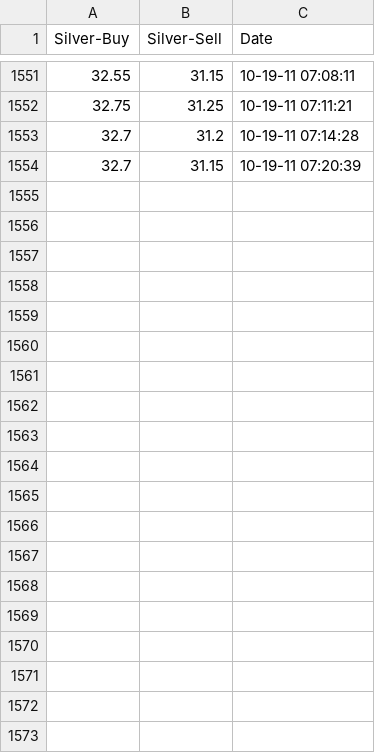
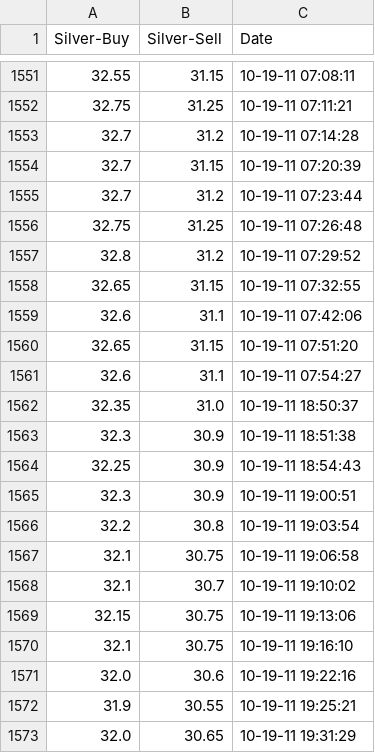
Before and after one commit to localstorm/hello-world-projects, a CSV file: MarketWatch/data/Silver.csv, drawn as a sheet; only a part is shown, gaps mark what is left out; the diff covers the shown part only.

```diff
--- a/MarketWatch/data/Silver.csv
+++ b/MarketWatch/data/Silver.csv
@@ -1554 +1554,20 @@ Silver-Buy,Silver-Sell,Date
 32.7,31.15,10-19-11 07:20:39
+32.7,31.2,10-19-11 07:23:44
+32.75,31.25,10-19-11 07:26:48
+32.8,31.2,10-19-11 07:29:52
+32.65,31.15,10-19-11 07:32:55
+32.6,31.1,10-19-11 07:42:06
+32.65,31.15,10-19-11 07:51:20
+32.6,31.1,10-19-11 07:54:27
+32.35,31.0,10-19-11 18:50:37
+32.3,30.9,10-19-11 18:51:38
+32.25,30.9,10-19-11 18:54:43
+32.3,30.9,10-19-11 19:00:51
+32.2,30.8,10-19-11 19:03:54
+32.1,30.75,10-19-11 19:06:58
+32.1,30.7,10-19-11 19:10:02
+32.15,30.75,10-19-11 19:13:06
+32.1,30.75,10-19-11 19:16:10
+32.0,30.6,10-19-11 19:22:16
+31.9,30.55,10-19-11 19:25:21
+32.0,30.65,10-19-11 19:31:29
```
Also changed, not shown: 36 added rows elsewhere in this file, MarketWatch/data/Gold.csv, 5 other files.
